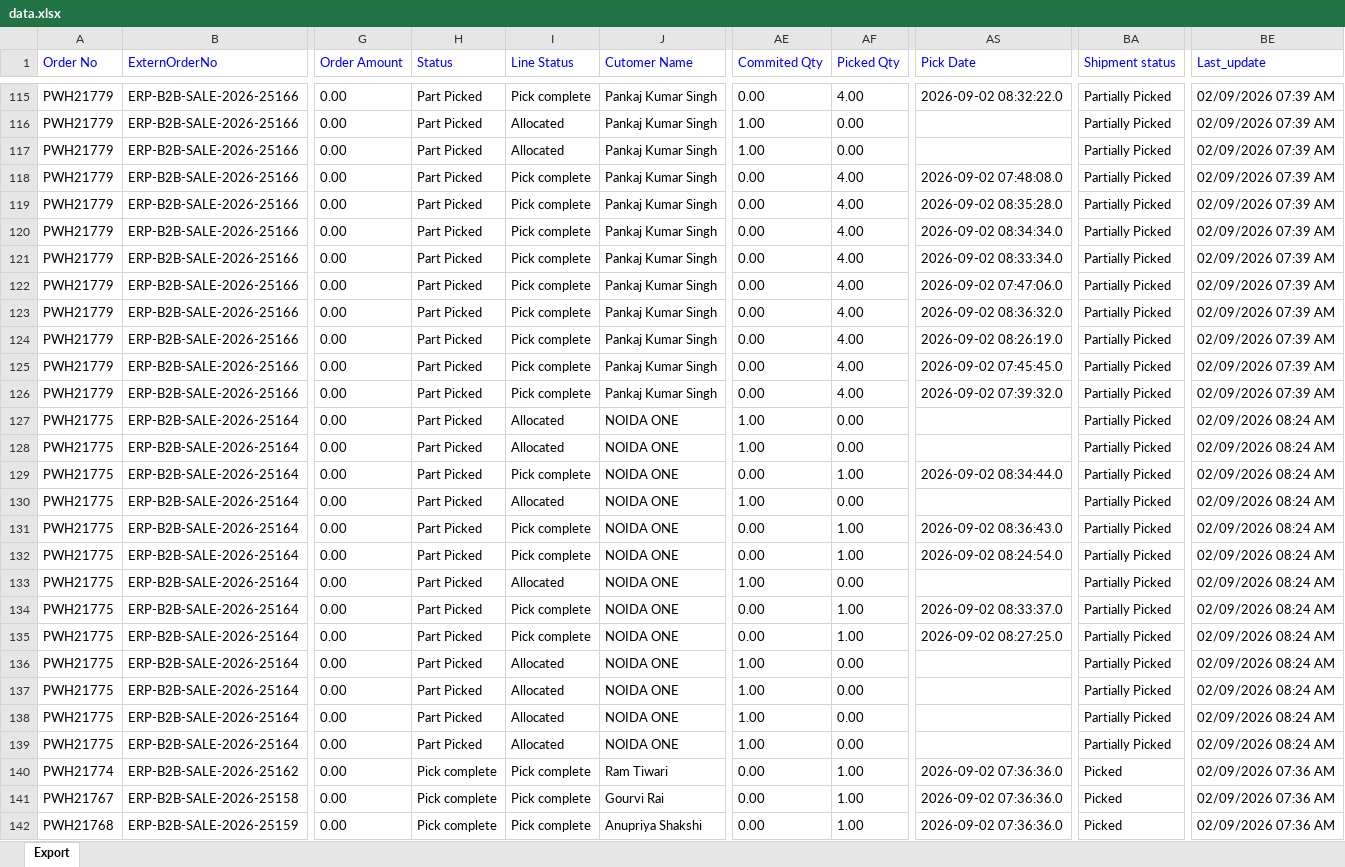
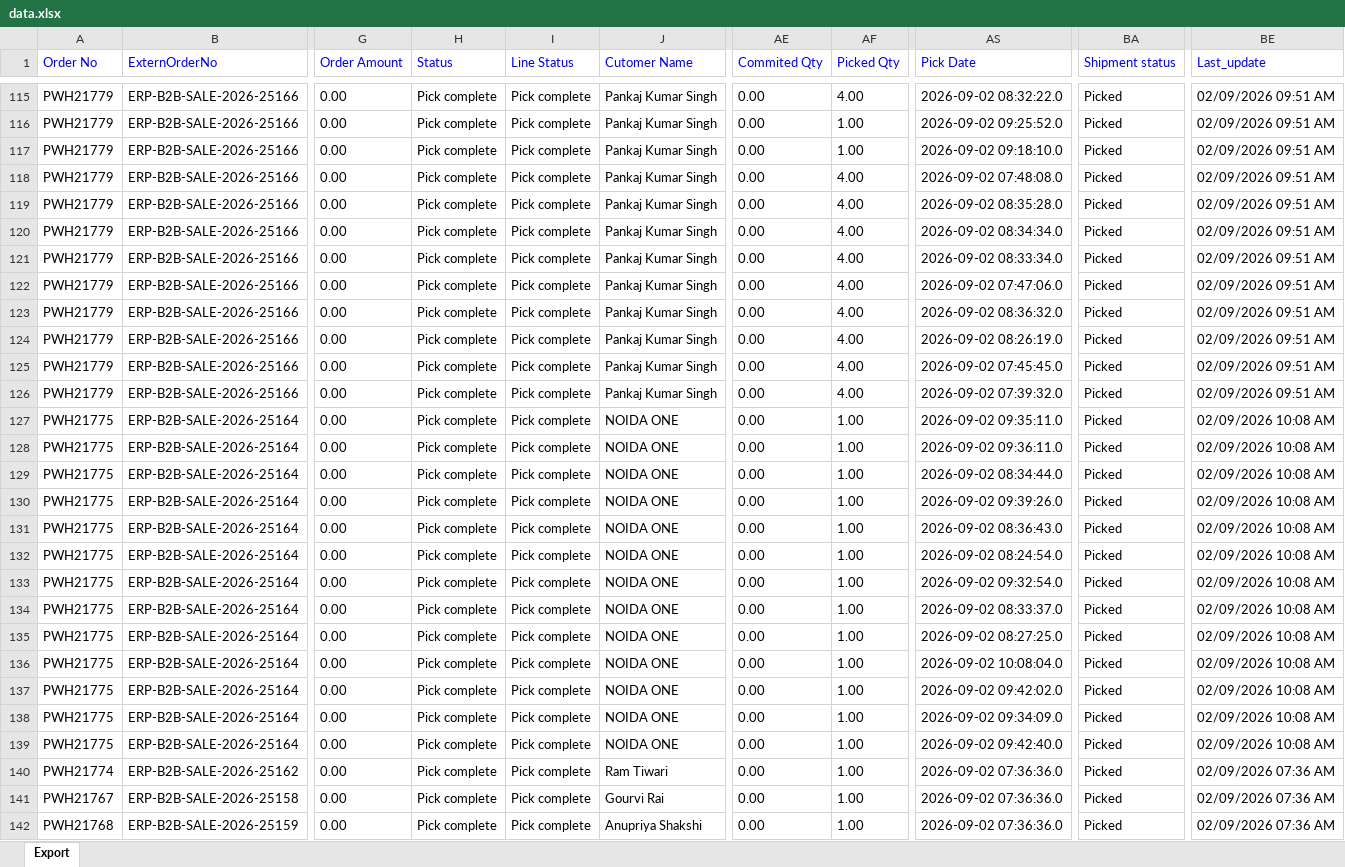
Before and after one commit to Kamal2-Pal/Kamal-pal-Dashboard, an Excel workbook: data.xlsx, sheet Export, drawn as a sheet; only a part is shown, gaps mark what is left out; values as stored, in another font and other column widths than the file's, no borders; the diff covers the shown part only; the diff names each change by its address in the sheet, - before the commit and + after, or states it on an @@ line.

```diff
--- a/data.xlsx (sheet Export)
+++ b/data.xlsx (sheet Export)
-H115:H139 (Status): Part Picked
+H115:H139 (Status): Pick complete
-BA115:BA139 (Shipment status): Partially Picked
+BA115:BA139 (Shipment status): Picked
-BE115:BE126 (Last_update): 02/09/2026 07:39 AM
+BE115:BE126 (Last_update): 02/09/2026 09:51 AM
-I116:I117 (Line Status): Allocated
+I116:I117 (Line Status): Pick complete
-AE116:AE117 (Commited Qty): 1.00
+AE116:AE117 (Commited Qty): 0.00
-AF116:AF117 (Picked Qty): 0.00
+AF116:AF117 (Picked Qty): 1.00
-AS116 (Pick Date): (empty)
+AS116 (Pick Date): 2026-09-02 09:25:52.0
-AS117 (Pick Date): (empty)
+AS117 (Pick Date): 2026-09-02 09:18:10.0
-I127:I128 (Line Status): Allocated
+I127:I128 (Line Status): Pick complete
-AE127:AE128 (Commited Qty): 1.00
+AE127:AE128 (Commited Qty): 0.00
-AF127:AF128 (Picked Qty): 0.00
+AF127:AF128 (Picked Qty): 1.00
-AS127 (Pick Date): (empty)
+AS127 (Pick Date): 2026-09-02 09:35:11.0
-BE127:BE139 (Last_update): 02/09/2026 08:24 AM
+BE127:BE139 (Last_update): 02/09/2026 10:08 AM
-AS128 (Pick Date): (empty)
+AS128 (Pick Date): 2026-09-02 09:36:11.0
-I130 (Line Status): Allocated
+I130 (Line Status): Pick complete
-AE130 (Commited Qty): 1.00
+AE130 (Commited Qty): 0.00
-AF130 (Picked Qty): 0.00
+AF130 (Picked Qty): 1.00
-AS130 (Pick Date): (empty)
+AS130 (Pick Date): 2026-09-02 09:39:26.0
-I133 (Line Status): Allocated
+I133 (Line Status): Pick complete
-AE133 (Commited Qty): 1.00
+AE133 (Commited Qty): 0.00
-AF133 (Picked Qty): 0.00
+AF133 (Picked Qty): 1.00
-AS133 (Pick Date): (empty)
+AS133 (Pick Date): 2026-09-02 09:32:54.0
-I136:I139 (Line Status): Allocated
+I136:I139 (Line Status): Pick complete
-AE136:AE139 (Commited Qty): 1.00
+AE136:AE139 (Commited Qty): 0.00
-AF136:AF139 (Picked Qty): 0.00
+AF136:AF139 (Picked Qty): 1.00
-AS136 (Pick Date): (empty)
+AS136 (Pick Date): 2026-09-02 10:08:04.0
-AS137 (Pick Date): (empty)
+AS137 (Pick Date): 2026-09-02 09:42:02.0
-AS138 (Pick Date): (empty)
+AS138 (Pick Date): 2026-09-02 09:34:09.0
-AS139 (Pick Date): (empty)
+AS139 (Pick Date): 2026-09-02 09:42:40.0
```
Also changed, not shown: 365 edited cells elsewhere in this sheet.
